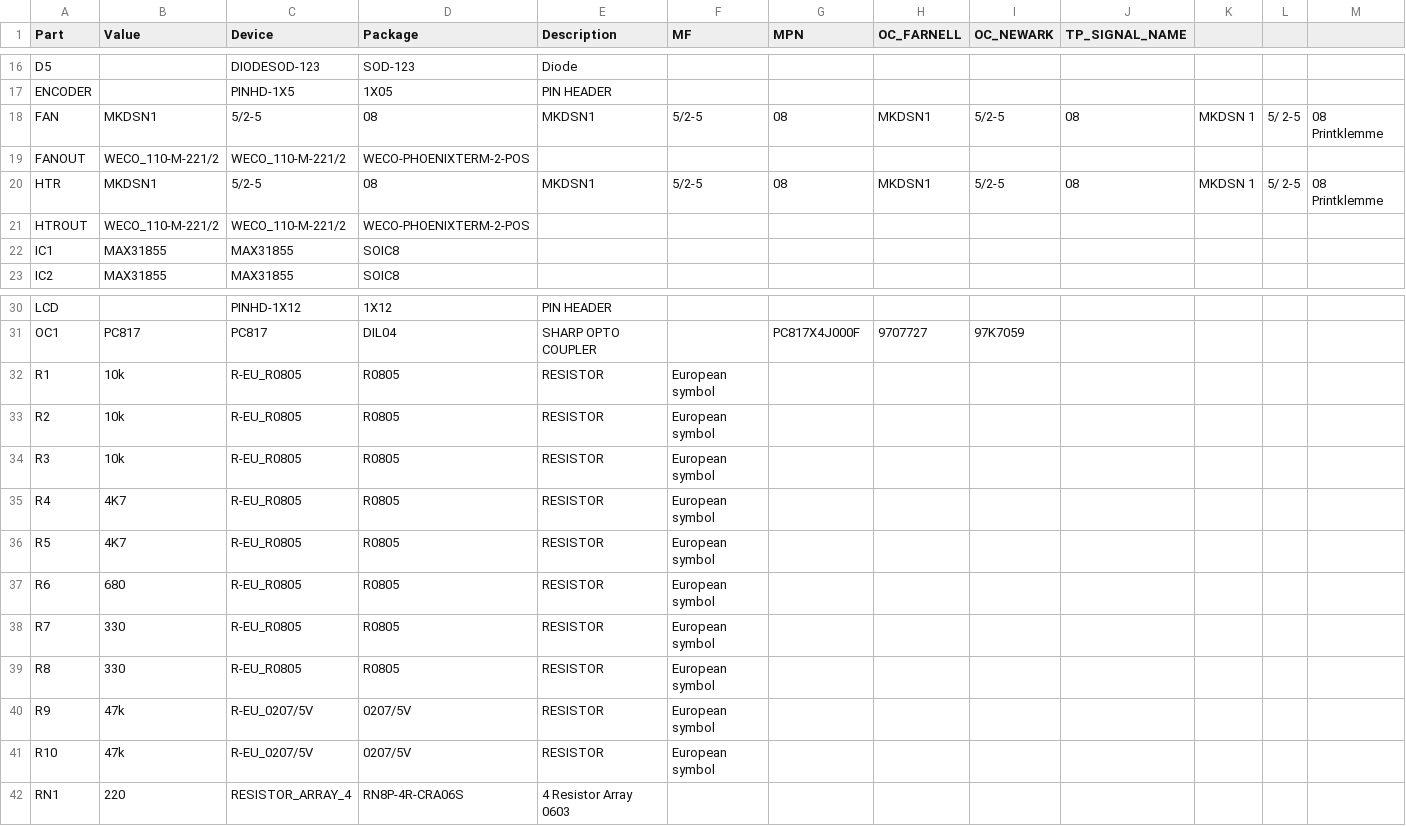
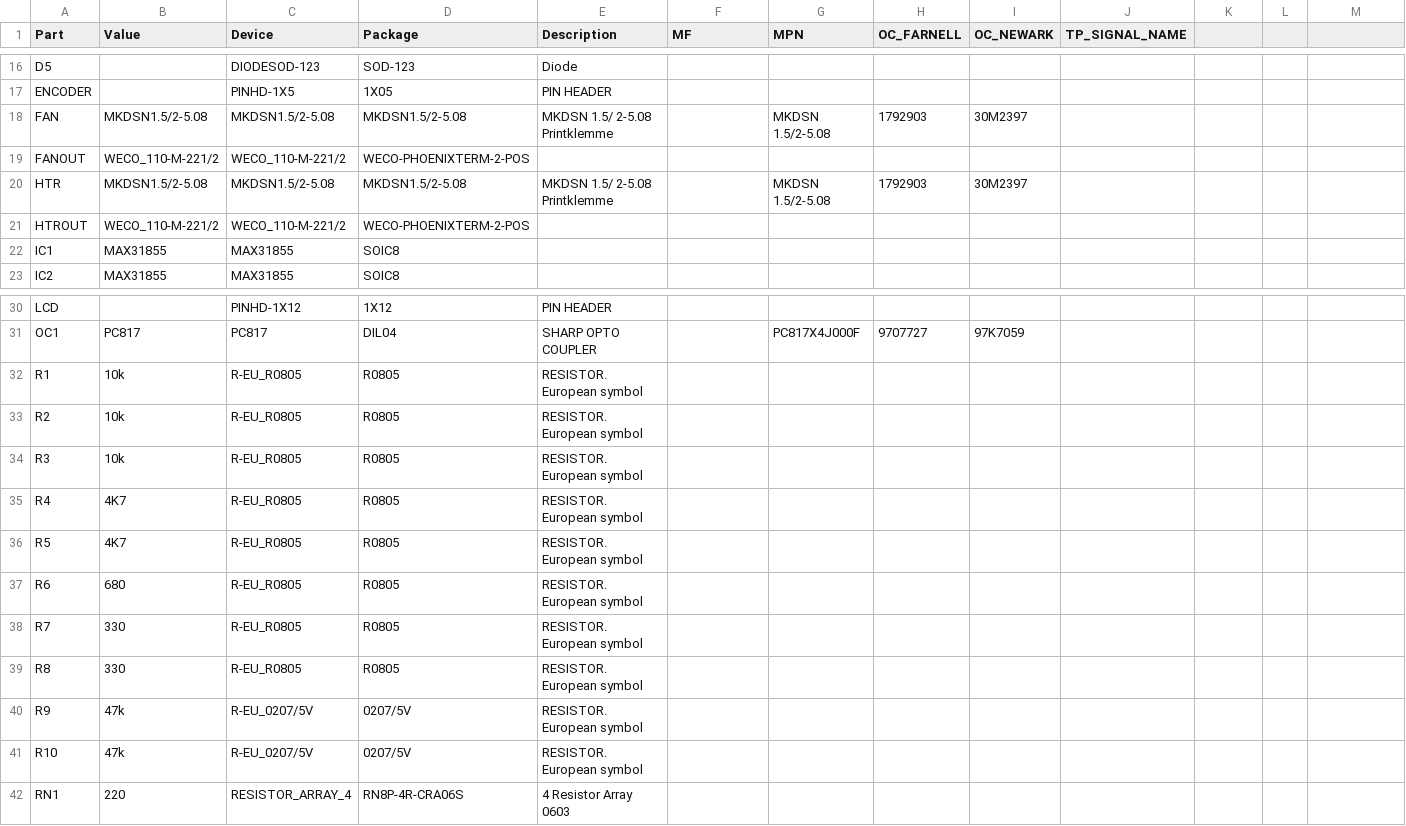
Before and after one commit to mrred2k/reflowOvenController, a CSV file: hardware/bom_true_rev2.csv, drawn as a sheet; only a part is shown, gaps mark what is left out; the diff covers the shown part only; the diff names each change by its address in the sheet, - before the commit and + after, or states it on an @@ line.

Commit message:
-fix bom csv...

```diff
--- a/hardware/bom_true_rev2.csv
+++ b/hardware/bom_true_rev2.csv
-B18 (Value): MKDSN1
+B18 (Value): MKDSN1.5/2-5.08
-C18 (Device): 5/2-5
+C18 (Device): MKDSN1.5/2-5.08
-D18 (Package): 08
+D18 (Package): MKDSN1.5/2-5.08
-E18 (Description): MKDSN1
+E18 (Description): MKDSN 1.5/ 2-5.08 Printklemme
-F18 (MF): 5/2-5
+F18 (MF): (empty)
-G18 (MPN): 08
+G18 (MPN): MKDSN 1.5/2-5.08
-H18 (OC_FARNELL): MKDSN1
+H18 (OC_FARNELL): 1792903
-I18 (OC_NEWARK): 5/2-5
+I18 (OC_NEWARK): 30M2397
-J18 (TP_SIGNAL_NAME): 08
+J18 (TP_SIGNAL_NAME): (empty)
-K18: MKDSN 1
+K18: (empty)
-L18: 5/ 2-5
+L18: (empty)
-M18: 08 Printklemme
+M18: (empty)
-B20 (Value): MKDSN1
+B20 (Value): MKDSN1.5/2-5.08
-C20 (Device): 5/2-5
+C20 (Device): MKDSN1.5/2-5.08
-D20 (Package): 08
+D20 (Package): MKDSN1.5/2-5.08
-E20 (Description): MKDSN1
+E20 (Description): MKDSN 1.5/ 2-5.08 Printklemme
-F20 (MF): 5/2-5
+F20 (MF): (empty)
-G20 (MPN): 08
+G20 (MPN): MKDSN 1.5/2-5.08
-H20 (OC_FARNELL): MKDSN1
+H20 (OC_FARNELL): 1792903
-I20 (OC_NEWARK): 5/2-5
+I20 (OC_NEWARK): 30M2397
-J20 (TP_SIGNAL_NAME): 08
+J20 (TP_SIGNAL_NAME): (empty)
-K20: MKDSN 1
+K20: (empty)
-L20: 5/ 2-5
+L20: (empty)
-M20: 08 Printklemme
+M20: (empty)
-E32:E41 (Description): RESISTOR
+E32:E41 (Description): RESISTOR. European symbol
-F32:F41 (MF): European symbol
+F32:F41 (MF): (empty)
```
Also changed, not shown: 38 edited cells elsewhere in this file.
